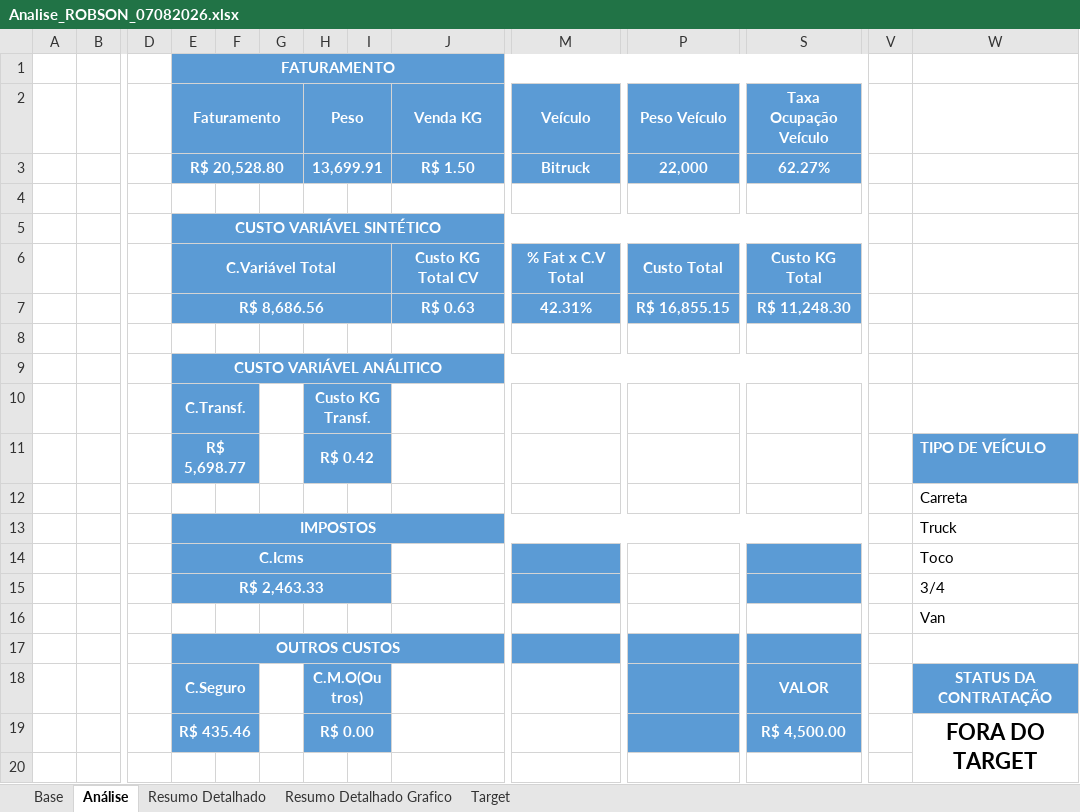
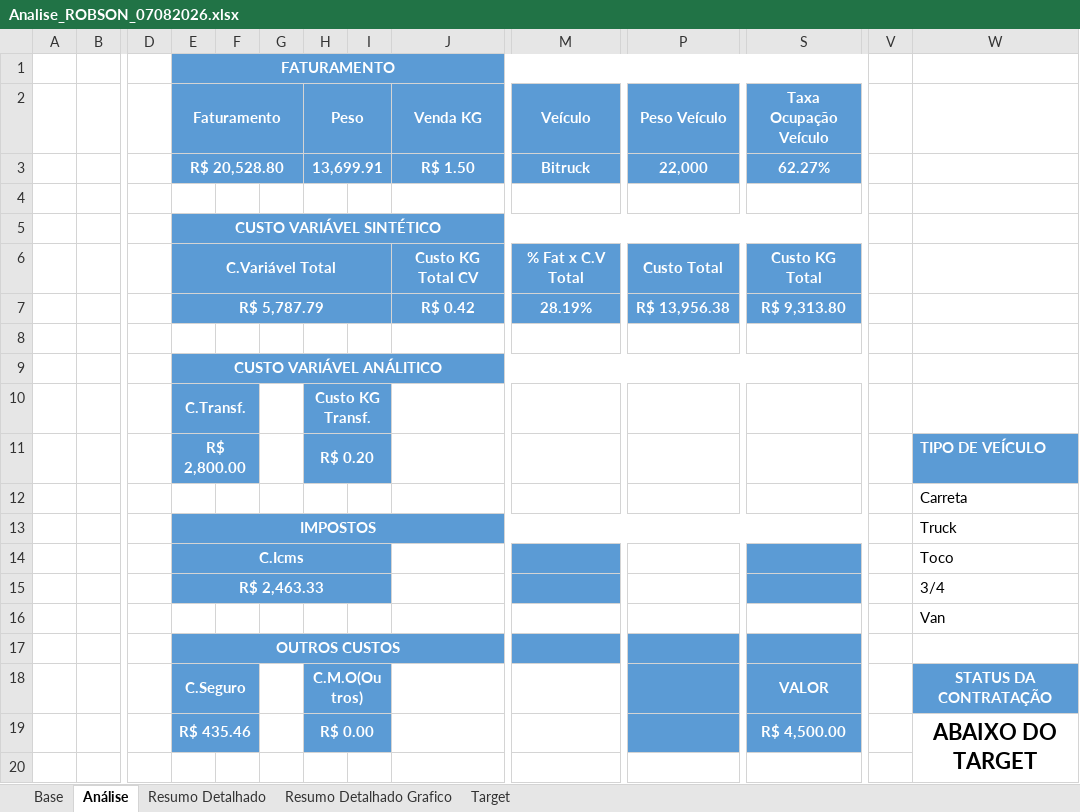
Before and after one commit to joaopedro850/analise-terceiros-portoex, an Excel workbook: docs/excels/Analise_ROBSON_07082026.xlsx, sheet Análise, drawn as a sheet; only a part is shown, gaps mark what is left out; values as stored, in another font and other column widths than the file's, no borders; charts and pictures and conditional formats not drawn; removed rows and columns are numbered as before the commit, all else as after; rows hold the shown columns only; the diff names each change by its address in the sheet, - before the commit and + after, or states it on an @@ line.

```diff
--- a/docs/excels/Analise_ROBSON_07082026.xlsx (sheet Análise)
+++ b/docs/excels/Analise_ROBSON_07082026.xlsx (sheet Análise)
-row 7:  |  |  | R$ 8,686.56 |  |  |  |  | R$ 0.63 | 42.31% | R$ 16,855.15 | R$ 11,248.30
+row 7:  |  |  | R$ 5,787.79 |  |  |  |  | R$ 0.42 | 28.19% | R$ 13,956.38 | R$ 9,313.80
-E11 (Faturamento): R$ 5,698.77
+E11 (Faturamento): R$ 2,800.00
-H11 (Peso): R$ 0.42
+H11 (Peso): R$ 0.20
-W19: FORA DO TARGET
+W19: ABAIXO DO TARGET
```
Also changed, not shown: docs/excels/Analise_JOAO VICTOR_07082026.xlsx, docs/excels/Analise_JOEL_07082026.xlsx, 20 other files.
